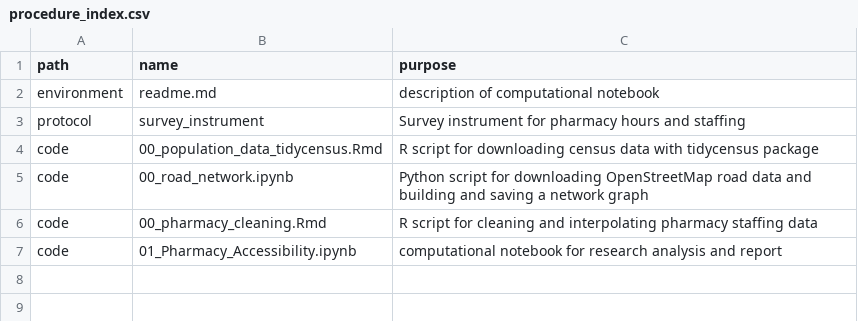
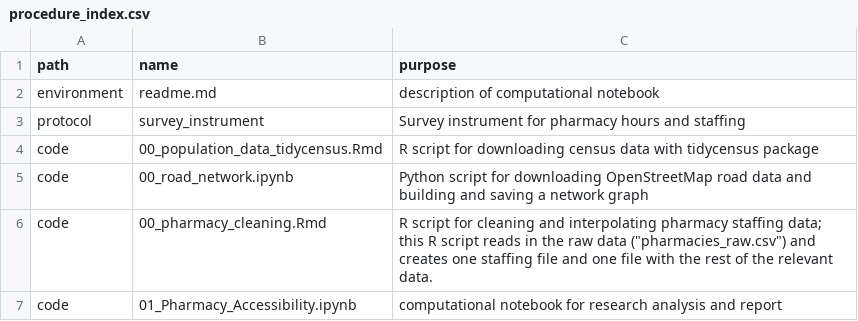
Before and after one commit to samroubin/VTPharmacy, a CSV file: procedure/procedure_index.csv, drawn as a sheet.

Commit message:
Update procedure_index.csv

```diff
--- a/procedure/procedure_index.csv
+++ b/procedure/procedure_index.csv
@@ -5,3 +5,3 @@ code,00_population_data_tidycensus.Rmd,R script for downloading census data with
 code,00_road_network.ipynb,Python script for downloading OpenStreetMap road data and building and saving a network graph
-code,00_pharmacy_cleaning.Rmd,R script for cleaning and interpolating pharmacy staffing data
+code,00_pharmacy_cleaning.Rmd,R script for cleaning and interpolating pharmacy staffing data; this R script reads in the raw data ("pharmacies_raw.csv") and creates one staffing file and one file with the rest of the relevant data.
 code,01_Pharmacy_Accessibility.ipynb,computational notebook for research analysis and report
```
